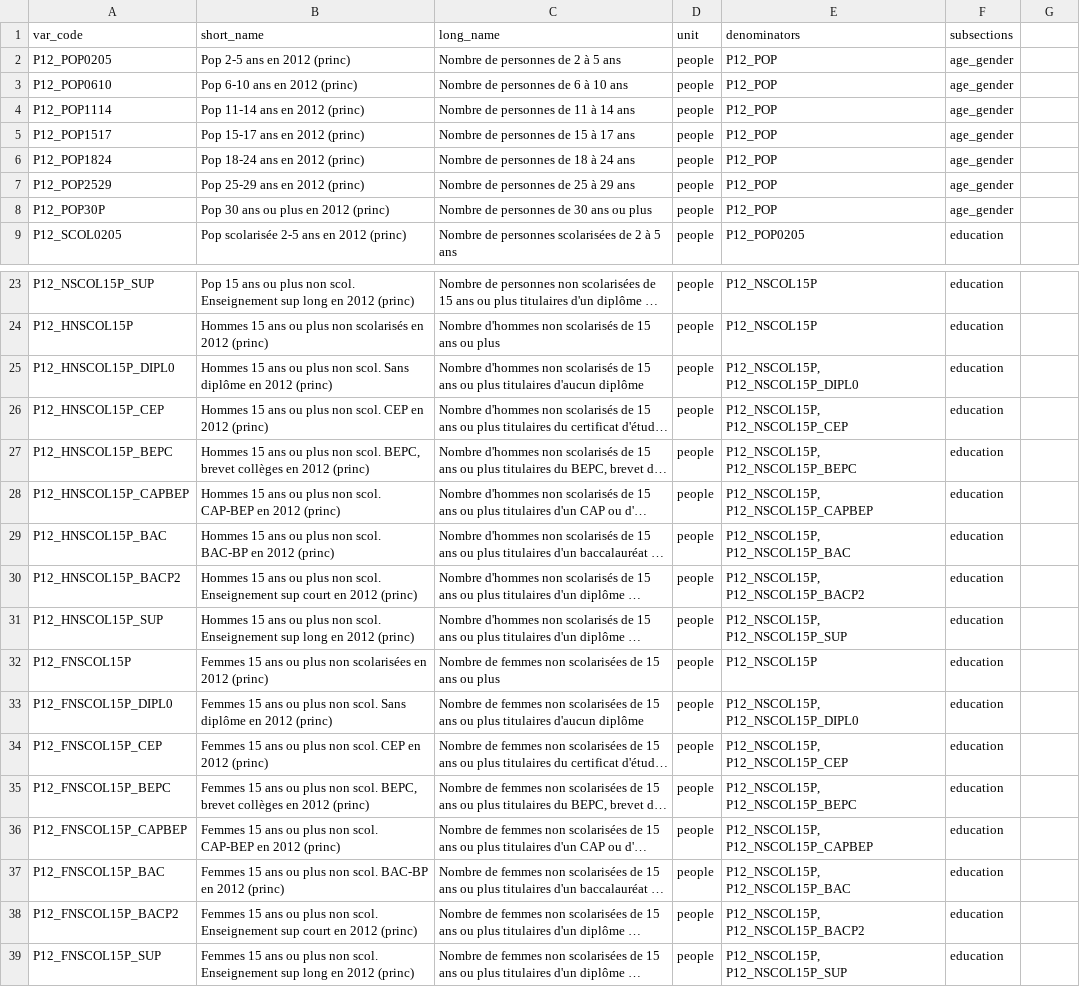
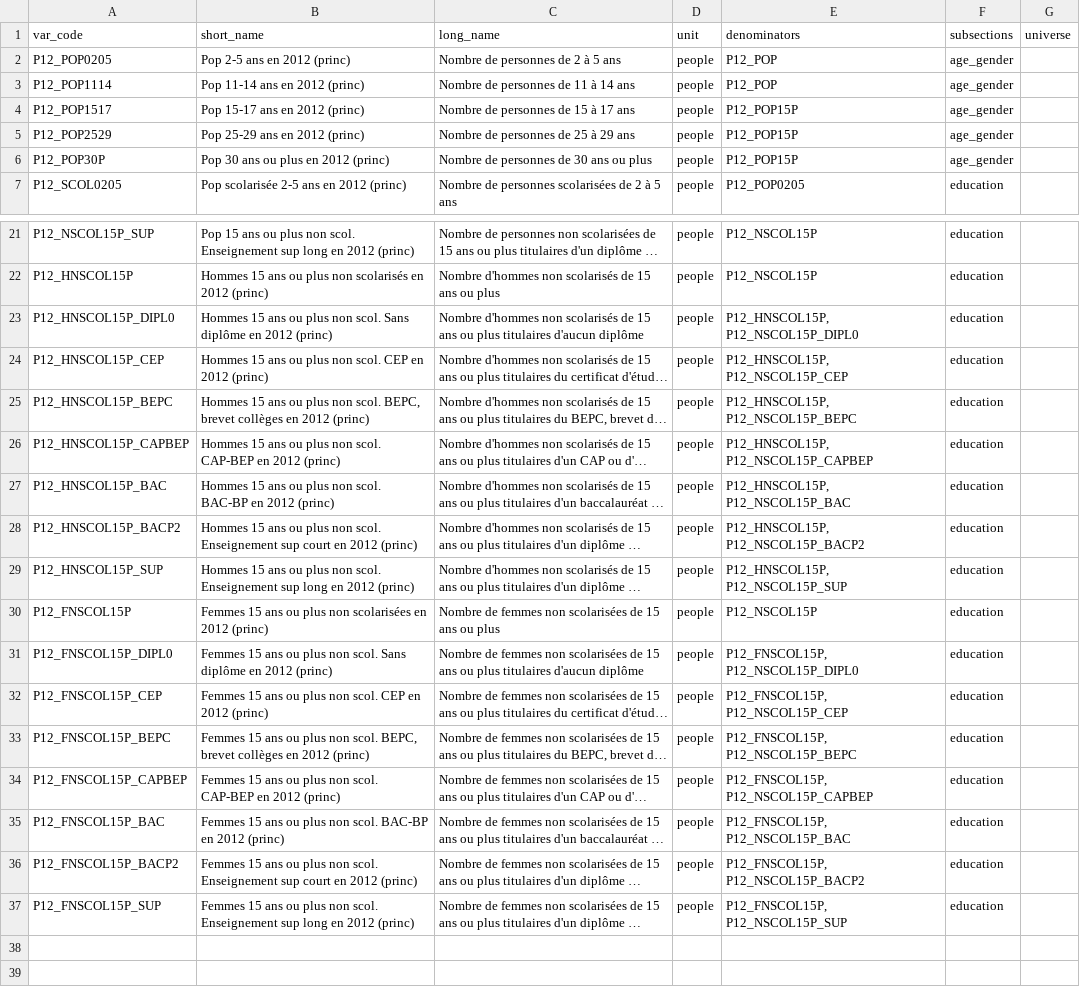
Before and after one commit to CartoDB/bigmetadata, a TSV file: tasks/fr/frenchmetadata/French Variables - Education.tsv, drawn as a sheet; only a part is shown, gaps mark what is left out; long unchanged cells end in …; removed rows and columns are numbered as before the commit, all else as after; the diff covers the shown part only; the diff names each change by its address in the sheet, - before the commit and + after, or states it on an @@ line.

```diff
--- a/tasks/fr/frenchmetadata/French Variables - Education.tsv
+++ b/tasks/fr/frenchmetadata/French Variables - Education.tsv
-G1: (empty)
+G1: universe
-row 3: P12_POP0610 | Pop 6-10 ans en 2012 (princ) | Nombre de personnes de 6 à 10 ans | people | P12_POP | age_gender
-E4 (denominators): P12_POP
+E4 (denominators): P12_POP15P
-row 6: P12_POP1824 | Pop 18-24 ans en 2012 (princ) | Nombre de personnes de 18 à 24 ans | people | P12_POP | age_gender
-E5:E6 (denominators): P12_POP
+E5:E6 (denominators): P12_POP15P
-E23 (denominators): P12_NSCOL15P, P12_NSCOL15P_DIPL0
+E23 (denominators): P12_HNSCOL15P, P12_NSCOL15P_DIPL0
-E24 (denominators): P12_NSCOL15P, P12_NSCOL15P_CEP
+E24 (denominators): P12_HNSCOL15P, P12_NSCOL15P_CEP
-E25 (denominators): P12_NSCOL15P, P12_NSCOL15P_BEPC
+E25 (denominators): P12_HNSCOL15P, P12_NSCOL15P_BEPC
-E26 (denominators): P12_NSCOL15P, P12_NSCOL15P_CAPBEP
+E26 (denominators): P12_HNSCOL15P, P12_NSCOL15P_CAPBEP
-E27 (denominators): P12_NSCOL15P, P12_NSCOL15P_BAC
+E27 (denominators): P12_HNSCOL15P, P12_NSCOL15P_BAC
-E28 (denominators): P12_NSCOL15P, P12_NSCOL15P_BACP2
+E28 (denominators): P12_HNSCOL15P, P12_NSCOL15P_BACP2
-E29 (denominators): P12_NSCOL15P, P12_NSCOL15P_SUP
+E29 (denominators): P12_HNSCOL15P, P12_NSCOL15P_SUP
-E31 (denominators): P12_NSCOL15P, P12_NSCOL15P_DIPL0
+E31 (denominators): P12_FNSCOL15P, P12_NSCOL15P_DIPL0
-E32 (denominators): P12_NSCOL15P, P12_NSCOL15P_CEP
+E32 (denominators): P12_FNSCOL15P, P12_NSCOL15P_CEP
-E33 (denominators): P12_NSCOL15P, P12_NSCOL15P_BEPC
+E33 (denominators): P12_FNSCOL15P, P12_NSCOL15P_BEPC
-E34 (denominators): P12_NSCOL15P, P12_NSCOL15P_CAPBEP
+E34 (denominators): P12_FNSCOL15P, P12_NSCOL15P_CAPBEP
-E35 (denominators): P12_NSCOL15P, P12_NSCOL15P_BAC
+E35 (denominators): P12_FNSCOL15P, P12_NSCOL15P_BAC
-E36 (denominators): P12_NSCOL15P, P12_NSCOL15P_BACP2
+E36 (denominators): P12_FNSCOL15P, P12_NSCOL15P_BACP2
-E37 (denominators): P12_NSCOL15P, P12_NSCOL15P_SUP
+E37 (denominators): P12_FNSCOL15P, P12_NSCOL15P_SUP
```
Also changed, not shown: 1 edited cell elsewhere in this file, tasks/fr/frenchmetadata/French Variables - Employment.tsv, tasks/fr/frenchmetadata/French Variables - Household.tsv, 3 other files.
